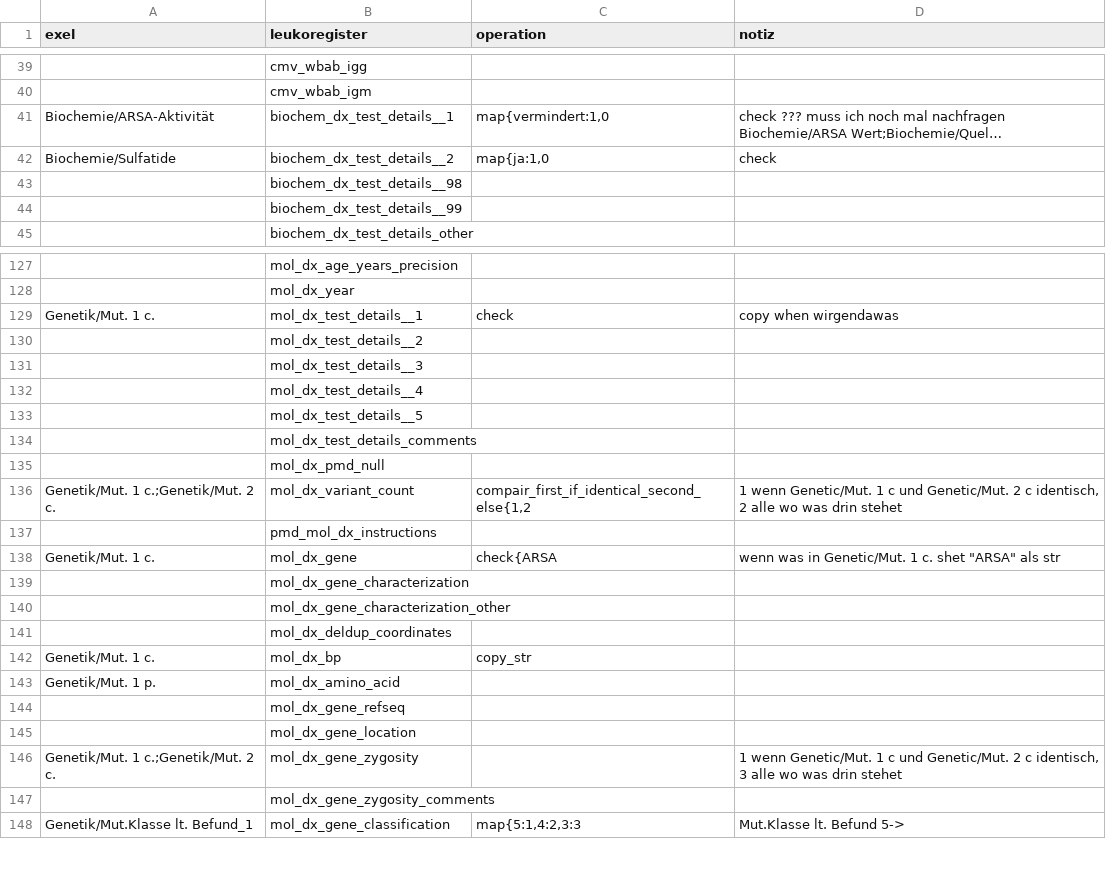
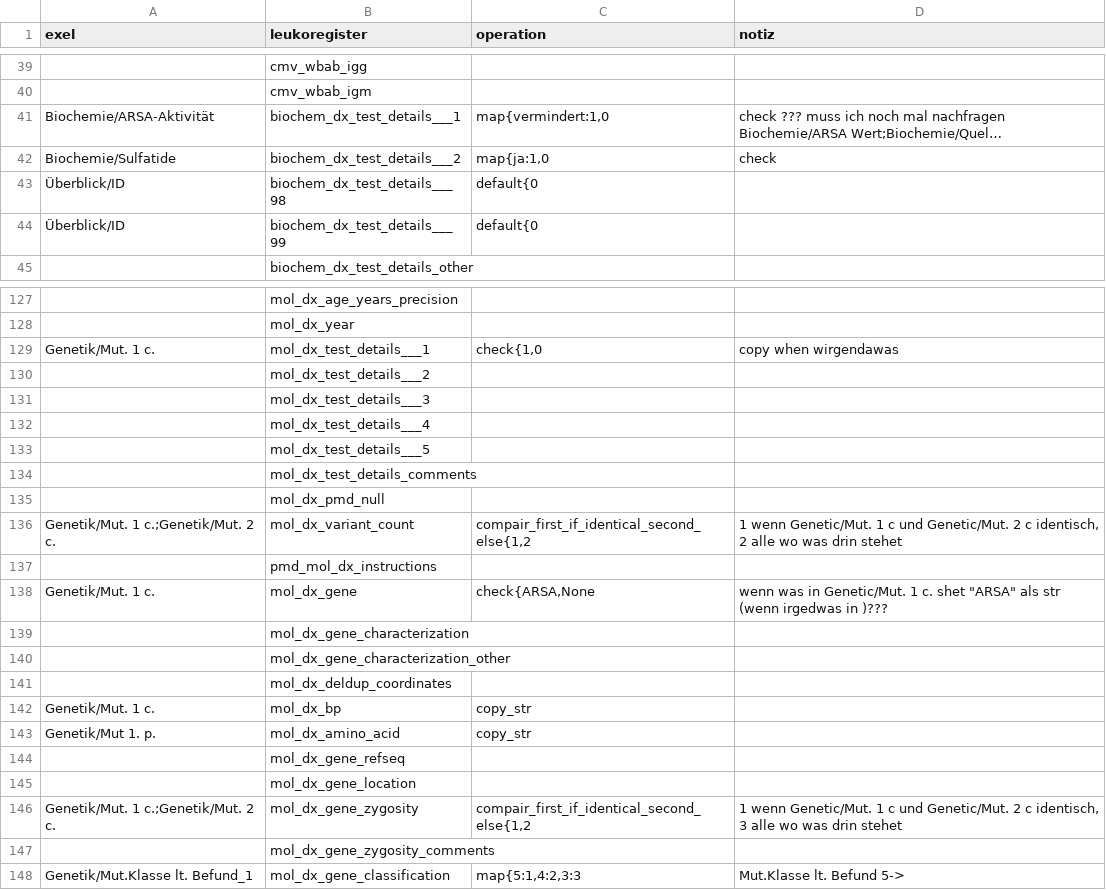
Before and after one commit to antidodo/Leukoexpert-Mapping, a CSV file: Mapping_Exel_to_Leukoregister/mapping_csvs/diagnostic_confirmation.csv, drawn as a sheet; only a part is shown, gaps mark what is left out; long unchanged cells end in …; removed rows and columns are numbered as before the commit, all else as after; the diff covers the shown part only; the diff names each change by its address in the sheet, - before the commit and + after, or states it on an @@ line.

Commit message:
fixes für diagnostic_confirmation.csv fixes for map when mapping int added check with condition added to the normal chekc an option to slect wth gets returnd

```diff
--- a/Mapping_Exel_to_Leukoregister/mapping_csvs/diagnostic_confirmation.csv
+++ b/Mapping_Exel_to_Leukoregister/mapping_csvs/diagnostic_confirmation.csv
-B41 (leukoregister): biochem_dx_test_details__1
+B41 (leukoregister): biochem_dx_test_details___1
-B42 (leukoregister): biochem_dx_test_details__2
+B42 (leukoregister): biochem_dx_test_details___2
-row 43:  | biochem_dx_test_details__98
-row 44:  | biochem_dx_test_details__99
+row 43: Überblick/ID | biochem_dx_test_details___98 | default{0
+row 44: Überblick/ID | biochem_dx_test_details___99 | default{0
-B129 (leukoregister): mol_dx_test_details__1
+B129 (leukoregister): mol_dx_test_details___1
-C129 (operation): check
+C129 (operation): check{1,0
-B130 (leukoregister): mol_dx_test_details__2
+B130 (leukoregister): mol_dx_test_details___2
-B131 (leukoregister): mol_dx_test_details__3
+B131 (leukoregister): mol_dx_test_details___3
-B132 (leukoregister): mol_dx_test_details__4
+B132 (leukoregister): mol_dx_test_details___4
-B133 (leukoregister): mol_dx_test_details__5
+B133 (leukoregister): mol_dx_test_details___5
-C138 (operation): check{ARSA
+C138 (operation): check{ARSA,None
-D138 (notiz): …als str
+D138 (notiz): …als str (wenn irgedwas in )???
-A143 (exel): Genetik/Mut. 1 p.
+A143 (exel): Genetik/Mut 1. p.
-C143 (operation): (empty)
+C143 (operation): copy_str
-C146 (operation): (empty)
+C146 (operation): compair_first_if_identical_second_else{1,2
```
Also changed, not shown: 2 edited cells elsewhere in this file, Mapping_Exel_to_Leukoregister/mapping_csvs/treatment.csv, 2 other files.
